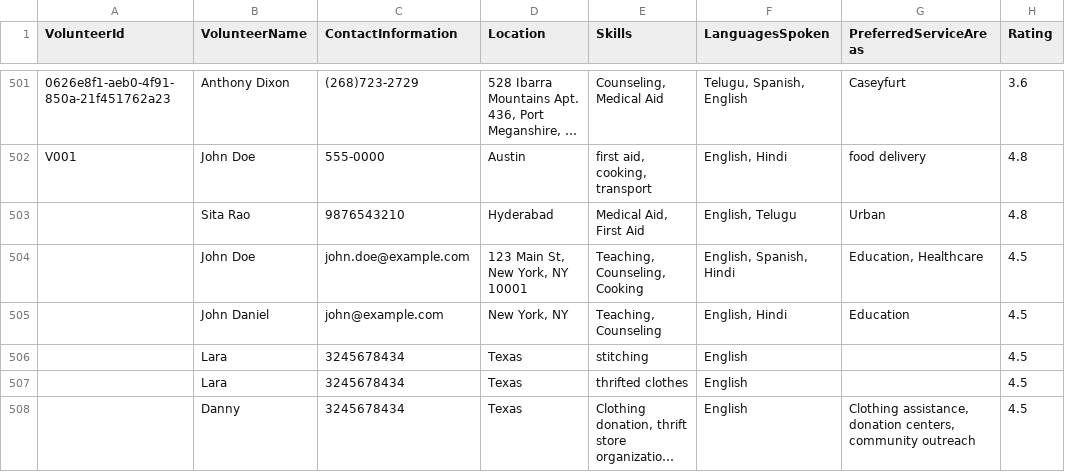
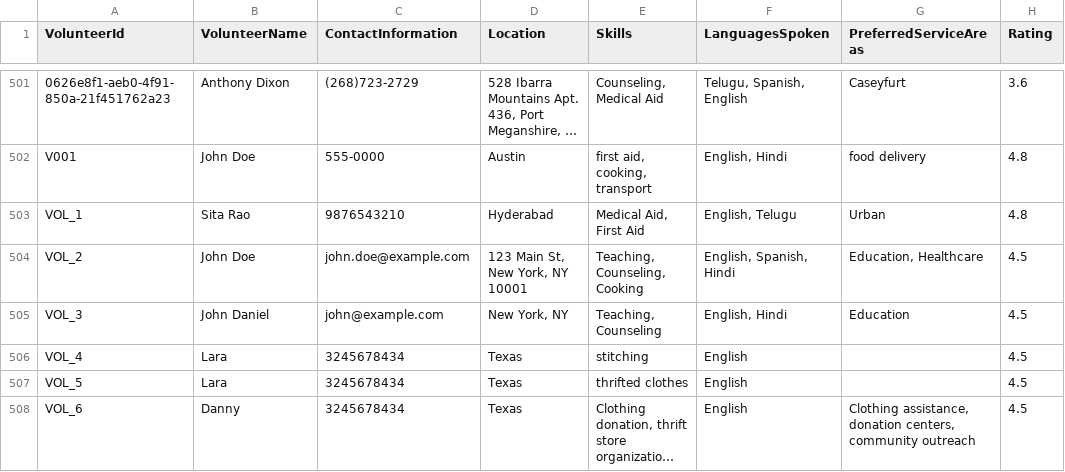
Before and after one commit to saayam-for-all/ai, a CSV file: volunteer_matching_algorithm/data/volunteers.csv, drawn as a sheet; only a part is shown, gaps mark what is left out; long unchanged cells end in …; the diff names each change by its address in the sheet, - before the commit and + after, or states it on an @@ line.

Commit message:
Fix embeddings test isolation and backfill volunteer IDs

```diff
--- a/volunteer_matching_algorithm/data/volunteers.csv
+++ b/volunteer_matching_algorithm/data/volunteers.csv
-A503 (VolunteerId): (empty)
+A503 (VolunteerId): VOL_1
-A504 (VolunteerId): (empty)
+A504 (VolunteerId): VOL_2
-A505 (VolunteerId): (empty)
+A505 (VolunteerId): VOL_3
-A506 (VolunteerId): (empty)
+A506 (VolunteerId): VOL_4
-A507 (VolunteerId): (empty)
+A507 (VolunteerId): VOL_5
-A508 (VolunteerId): (empty)
+A508 (VolunteerId): VOL_6
```
Also changed, not shown: 3 other files.
